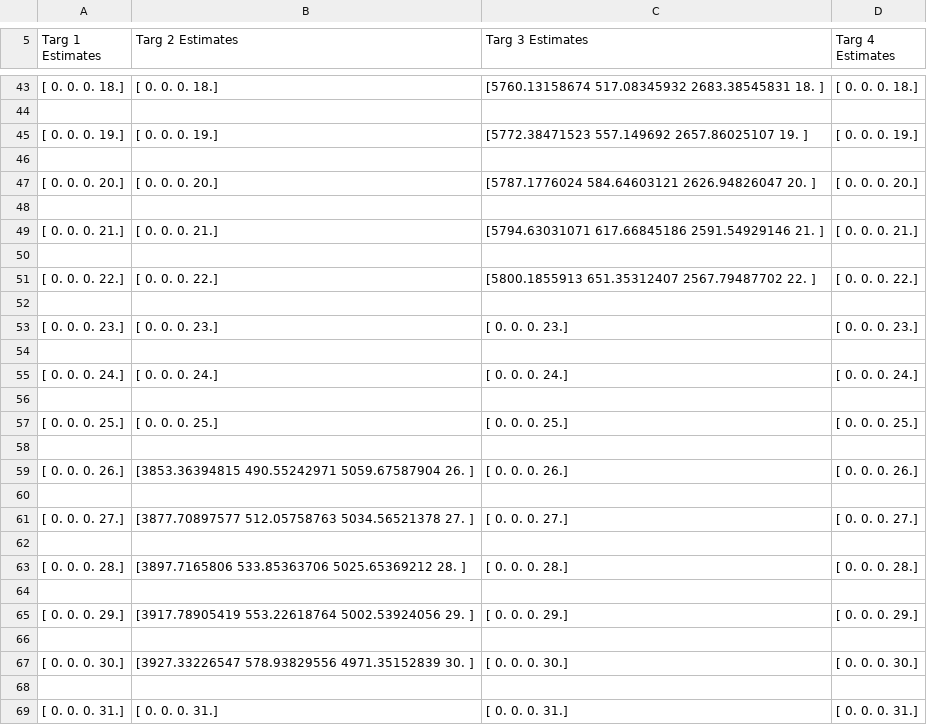
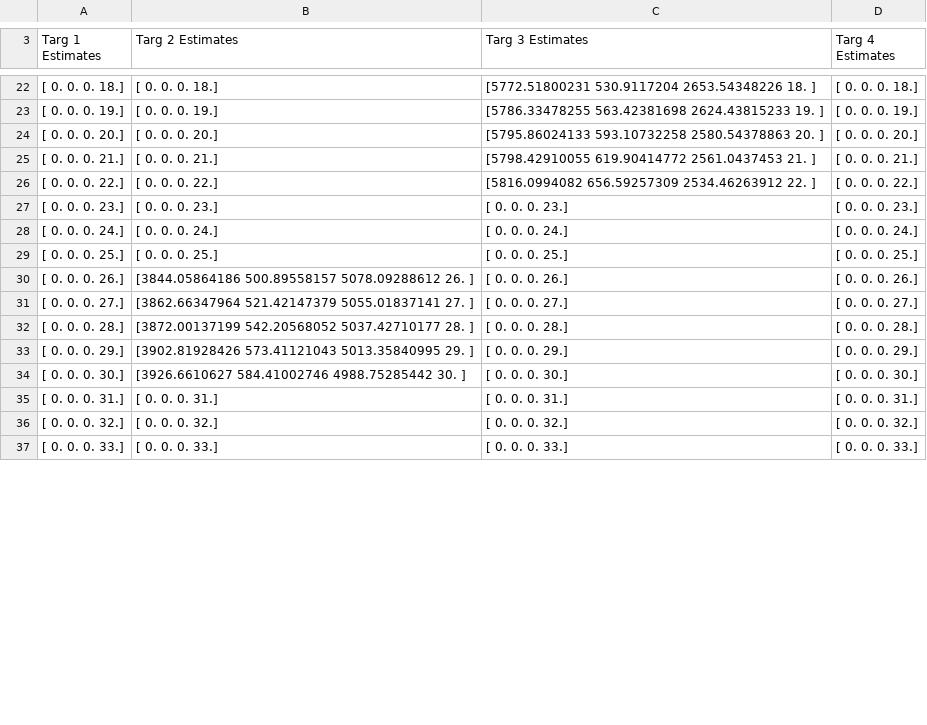
Before and after one commit to nolans12/Satellite-DDF, a CSV file: phase1/data/Sat 3.csv, drawn as a sheet; only a part is shown, gaps mark what is left out; the shorter side is filled out with more unchanged rows; the diff covers the shown part only.

```diff
--- a/phase1/data/Sat 3.csv
+++ b/phase1/data/Sat 3.csv
@@ -43,27 +22,14 @@ Targ 1 Estimates,Targ 2 Estimates,Targ 3 Estimates,Targ 4 Estimates
-[ 0.  0.  0. 18.],[ 0.  0.  0. 18.],[5760.13158674  517.08345932 2683.38545831   18.        ],[ 0.  0.  0. 18.]
-
-[ 0.  0.  0. 19.],[ 0.  0.  0. 19.],[5772.38471523  557.149692   2657.86025107   19.        ],[ 0.  0.  0. 19.]
-
-[ 0.  0.  0. 20.],[ 0.  0.  0. 20.],[5787.1776024   584.64603121 2626.94826047   20.        ],[ 0.  0.  0. 20.]
-
-[ 0.  0.  0. 21.],[ 0.  0.  0. 21.],[5794.63031071  617.66845186 2591.54929146   21.        ],[ 0.  0.  0. 21.]
-
-[ 0.  0.  0. 22.],[ 0.  0.  0. 22.],[5800.1855913   651.35312407 2567.79487702   22.        ],[ 0.  0.  0. 22.]
-
+[ 0.  0.  0. 18.],[ 0.  0.  0. 18.],[5772.51800231  530.9117204  2653.54348226   18.        ],[ 0.  0.  0. 18.]
+[ 0.  0.  0. 19.],[ 0.  0.  0. 19.],[5786.33478255  563.42381698 2624.43815233   19.        ],[ 0.  0.  0. 19.]
+[ 0.  0.  0. 20.],[ 0.  0.  0. 20.],[5795.86024133  593.10732258 2580.54378863   20.        ],[ 0.  0.  0. 20.]
+[ 0.  0.  0. 21.],[ 0.  0.  0. 21.],[5798.42910055  619.90414772 2561.0437453    21.        ],[ 0.  0.  0. 21.]
+[ 0.  0.  0. 22.],[ 0.  0.  0. 22.],[5816.0994082   656.59257309 2534.46263912   22.        ],[ 0.  0.  0. 22.]
 [ 0.  0.  0. 23.],[ 0.  0.  0. 23.],[ 0.  0.  0. 23.],[ 0.  0.  0. 23.]
-
 [ 0.  0.  0. 24.],[ 0.  0.  0. 24.],[ 0.  0.  0. 24.],[ 0.  0.  0. 24.]
-
 [ 0.  0.  0. 25.],[ 0.  0.  0. 25.],[ 0.  0.  0. 25.],[ 0.  0.  0. 25.]
-
-[ 0.  0.  0. 26.],[3853.36394815  490.55242971 5059.67587904   26.        ],[ 0.  0.  0. 26.],[ 0.  0.  0. 26.]
-
-[ 0.  0.  0. 27.],[3877.70897577  512.05758763 5034.56521378   27.        ],[ 0.  0.  0. 27.],[ 0.  0.  0. 27.]
-
-[ 0.  0.  0. 28.],[3897.7165806   533.85363706 5025.65369212   28.        ],[ 0.  0.  0. 28.],[ 0.  0.  0. 28.]
-
-[ 0.  0.  0. 29.],[3917.78905419  553.22618764 5002.53924056   29.        ],[ 0.  0.  0. 29.],[ 0.  0.  0. 29.]
-
-[ 0.  0.  0. 30.],[3927.33226547  578.93829556 4971.35152839   30.        ],[ 0.  0.  0. 30.],[ 0.  0.  0. 30.]
-
+[ 0.  0.  0. 26.],[3844.05864186  500.89558157 5078.09288612   26.        ],[ 0.  0.  0. 26.],[ 0.  0.  0. 26.]
+[ 0.  0.  0. 27.],[3862.66347964  521.42147379 5055.01837141   27.        ],[ 0.  0.  0. 27.],[ 0.  0.  0. 27.]
+[ 0.  0.  0. 28.],[3872.00137199  542.20568052 5037.42710177   28.        ],[ 0.  0.  0. 28.],[ 0.  0.  0. 28.]
+[ 0.  0.  0. 29.],[3902.81928426  573.41121043 5013.35840995   29.        ],[ 0.  0.  0. 29.],[ 0.  0.  0. 29.]
+[ 0.  0.  0. 30.],[3926.6610627   584.41002746 4988.75285442   30.        ],[ 0.  0.  0. 30.],[ 0.  0.  0. 30.]
 [ 0.  0.  0. 31.],[ 0.  0.  0. 31.],[ 0.  0.  0. 31.],[ 0.  0.  0. 31.]
```
Also changed, not shown: 190 removed rows and 5 edited cells elsewhere in this file, phase1/data/Sat 1.csv, phase1/data/Sat 2.csv, 8 other files.
